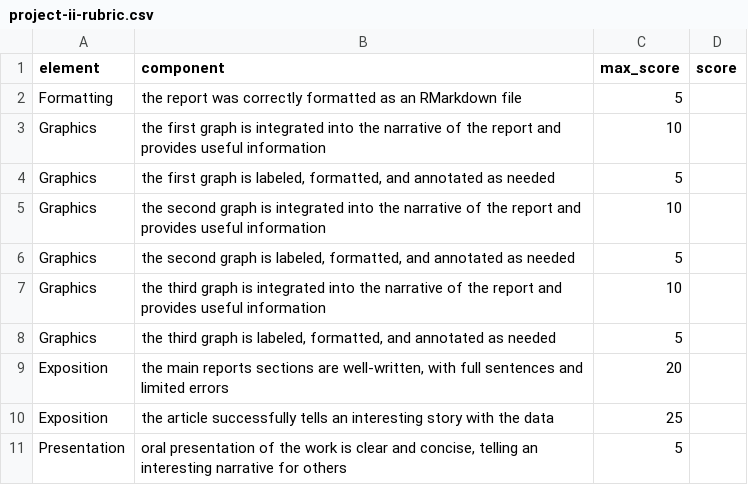
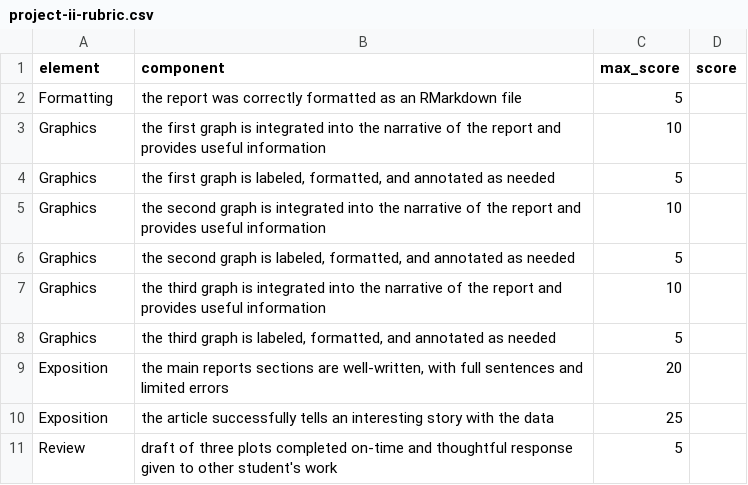
Before and after one commit to anhnguyendepocen/stat209-f18, a CSV file: projects/project-ii-rubric.csv, drawn as a sheet; removed rows and columns are numbered as before the commit, all else as after; the diff names each change by its address in the sheet, - before the commit and + after, or states it on an @@ line.

Commit message:
Update project-ii-rubric.csv

```diff
--- a/projects/project-ii-rubric.csv
+++ b/projects/project-ii-rubric.csv
-row 11: Presentation | oral presentation of the work is clear and concise, telling an interesting narrative for others | 5
+row 11: Review | draft of three plots completed on-time and thoughtful response given to other student's work | 5
```
